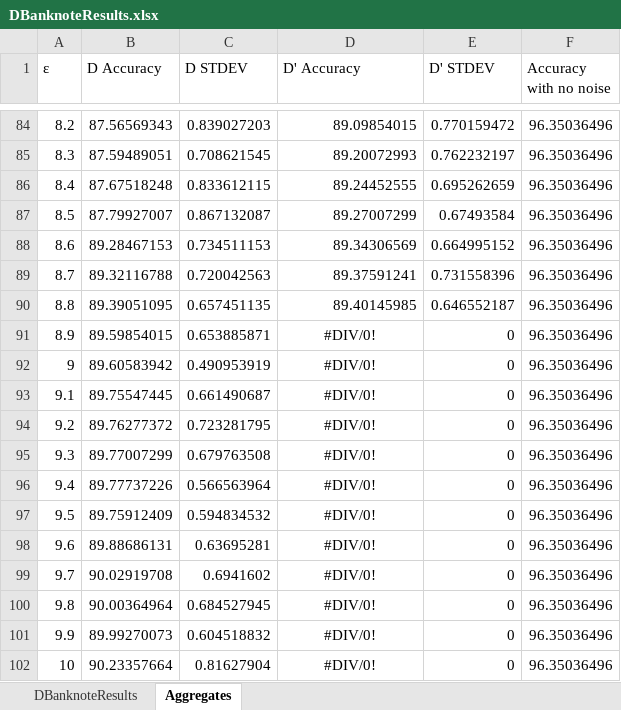
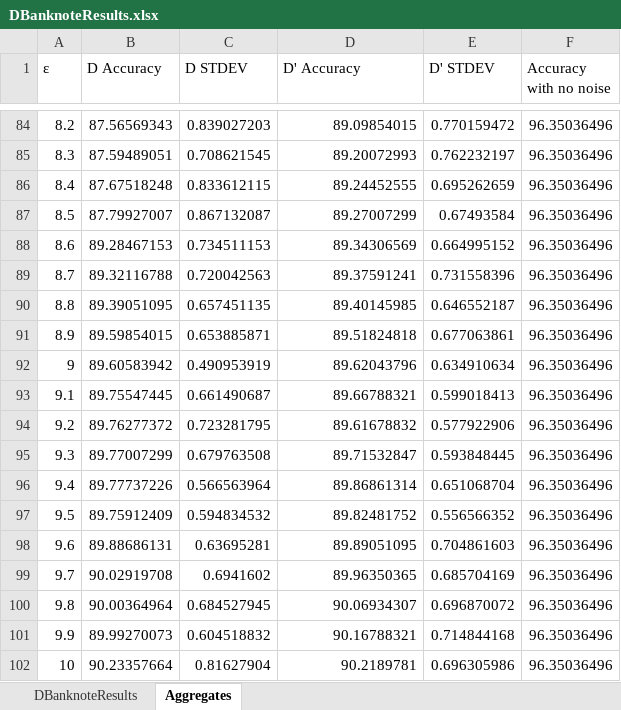
Before and after one commit to gjtempleton/BPM-WindowsFormApp, an Excel workbook: DBanknoteResults.xlsx, sheet Aggregates, drawn as a sheet; only a part is shown, gaps mark what is left out; values as stored, in another font and other column widths than the file's, no borders; charts and pictures not drawn; the diff names each change by its address in the sheet, - before the commit and + after, or states it on an @@ line.

```diff
--- a/DBanknoteResults.xlsx (sheet Aggregates)
+++ b/DBanknoteResults.xlsx (sheet Aggregates)
-D91 (D' Accuracy): #DIV/0!
+D91 (D' Accuracy): 89.51824818
-D91:D102 alignment: center
+D91:D102 alignment: right
-E91 (D' STDEV): 0
+E91 (D' STDEV): 0.677063861
-D92 (D' Accuracy): #DIV/0!
+D92 (D' Accuracy): 89.62043796
-E92 (D' STDEV): 0
+E92 (D' STDEV): 0.634910634
-D93 (D' Accuracy): #DIV/0!
+D93 (D' Accuracy): 89.66788321
-E93 (D' STDEV): 0
+E93 (D' STDEV): 0.599018413
-D94 (D' Accuracy): #DIV/0!
+D94 (D' Accuracy): 89.61678832
-E94 (D' STDEV): 0
+E94 (D' STDEV): 0.577922906
-D95 (D' Accuracy): #DIV/0!
+D95 (D' Accuracy): 89.71532847
-E95 (D' STDEV): 0
+E95 (D' STDEV): 0.593848445
-D96 (D' Accuracy): #DIV/0!
+D96 (D' Accuracy): 89.86861314
-E96 (D' STDEV): 0
+E96 (D' STDEV): 0.651068704
-D97 (D' Accuracy): #DIV/0!
+D97 (D' Accuracy): 89.82481752
-E97 (D' STDEV): 0
+E97 (D' STDEV): 0.556566352
-D98 (D' Accuracy): #DIV/0!
+D98 (D' Accuracy): 89.89051095
-E98 (D' STDEV): 0
+E98 (D' STDEV): 0.704861603
-D99 (D' Accuracy): #DIV/0!
+D99 (D' Accuracy): 89.96350365
-E99 (D' STDEV): 0
+E99 (D' STDEV): 0.685704169
-D100 (D' Accuracy): #DIV/0!
+D100 (D' Accuracy): 90.06934307
-E100 (D' STDEV): 0
+E100 (D' STDEV): 0.696870072
-D101 (D' Accuracy): #DIV/0!
+D101 (D' Accuracy): 90.16788321
-E101 (D' STDEV): 0
+E101 (D' STDEV): 0.714844168
-D102 (D' Accuracy): #DIV/0!
+D102 (D' Accuracy): 90.2189781
-E102 (D' STDEV): 0
+E102 (D' STDEV): 0.696305986
```
Also changed, not shown: sheet DBanknoteResults, charts or pictures.
